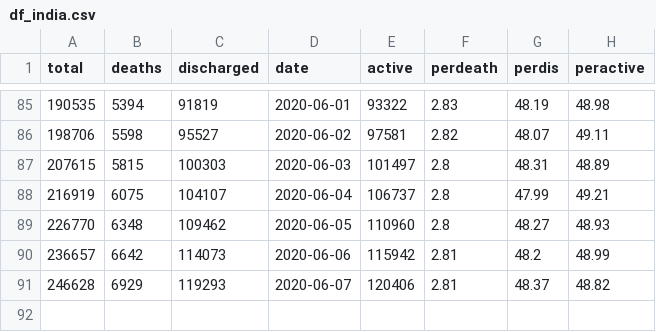
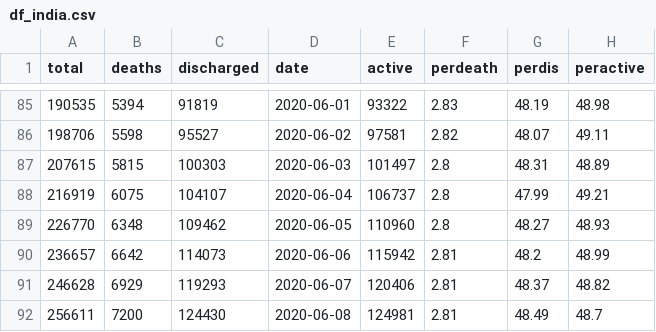
Before and after one commit to rutvikbaxi/Covid-Dashboard, a CSV file: df_india.csv, drawn as a sheet; only a part is shown, gaps mark what is left out.

```diff
--- a/df_india.csv
+++ b/df_india.csv
@@ -91 +91,2 @@ total,deaths,discharged,date,active,perdeath,perdis,peractive
 246628,6929,119293,2020-06-07,120406,2.81,48.37,48.82
+256611,7200,124430,2020-06-08,124981,2.81,48.49,48.7
```
Also changed, not shown: df_daily_statewise.csv, df_india_daily.csv, 8 other files.
